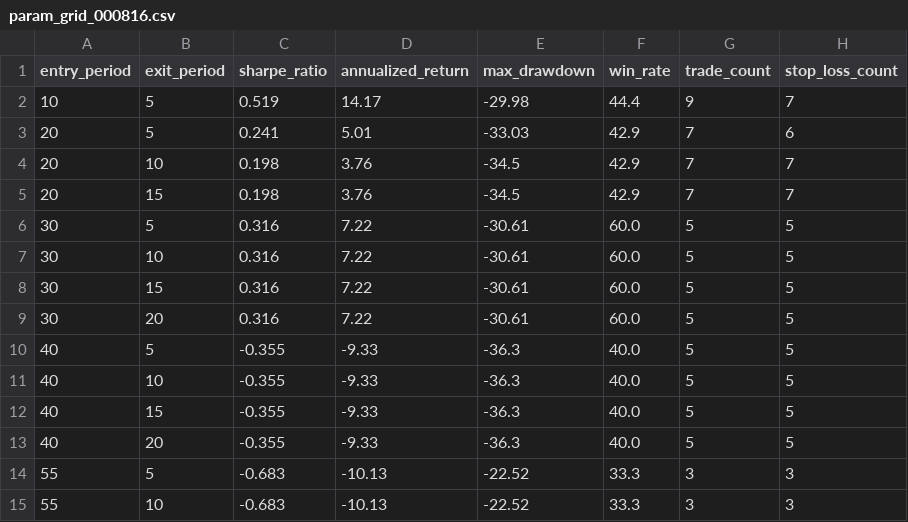
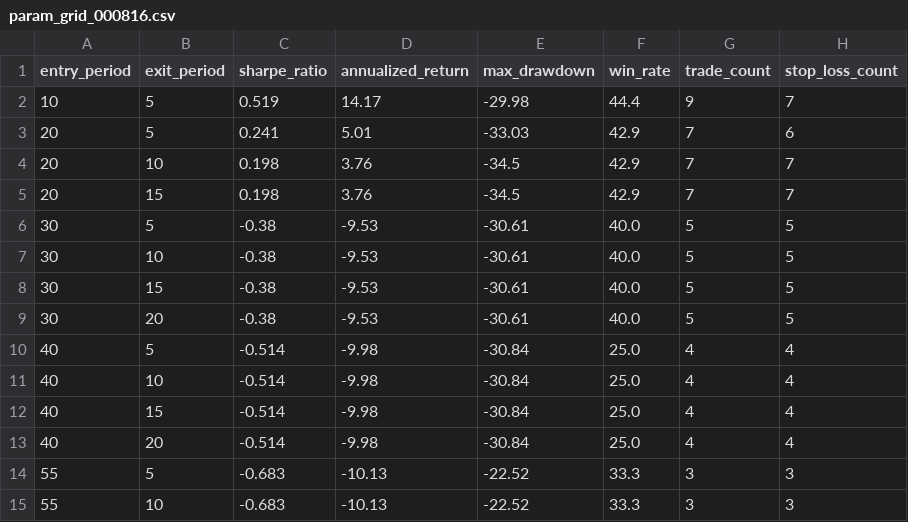
Before and after one commit to wangmx816/turtle-quant-strategy, a CSV file: output/param_grid_000816.csv, drawn as a sheet; only a part is shown.

```diff
--- a/output/param_grid_000816.csv
+++ b/output/param_grid_000816.csv
@@ -5,10 +5,10 @@
 20,15,0.198,3.76,-34.5,42.9,7,7
-30,5,0.316,7.22,-30.61,60.0,5,5
-30,10,0.316,7.22,-30.61,60.0,5,5
-30,15,0.316,7.22,-30.61,60.0,5,5
-30,20,0.316,7.22,-30.61,60.0,5,5
-40,5,-0.355,-9.33,-36.3,40.0,5,5
-40,10,-0.355,-9.33,-36.3,40.0,5,5
-40,15,-0.355,-9.33,-36.3,40.0,5,5
-40,20,-0.355,-9.33,-36.3,40.0,5,5
+30,5,-0.38,-9.53,-30.61,40.0,5,5
+30,10,-0.38,-9.53,-30.61,40.0,5,5
+30,15,-0.38,-9.53,-30.61,40.0,5,5
+30,20,-0.38,-9.53,-30.61,40.0,5,5
+40,5,-0.514,-9.98,-30.84,25.0,4,4
+40,10,-0.514,-9.98,-30.84,25.0,4,4
+40,15,-0.514,-9.98,-30.84,25.0,4,4
+40,20,-0.514,-9.98,-30.84,25.0,4,4
 55,5,-0.683,-10.13,-22.52,33.3,3,3
```
Also changed, not shown: data/000425_daily.csv, data/002202_daily.csv, 16 other files.
